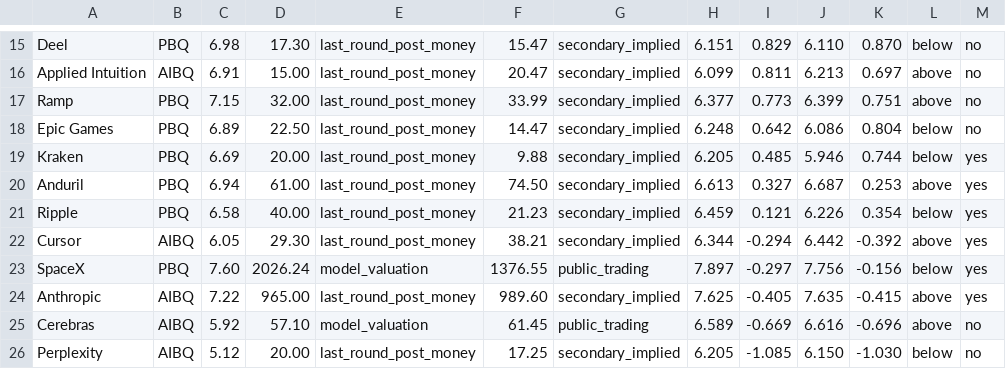
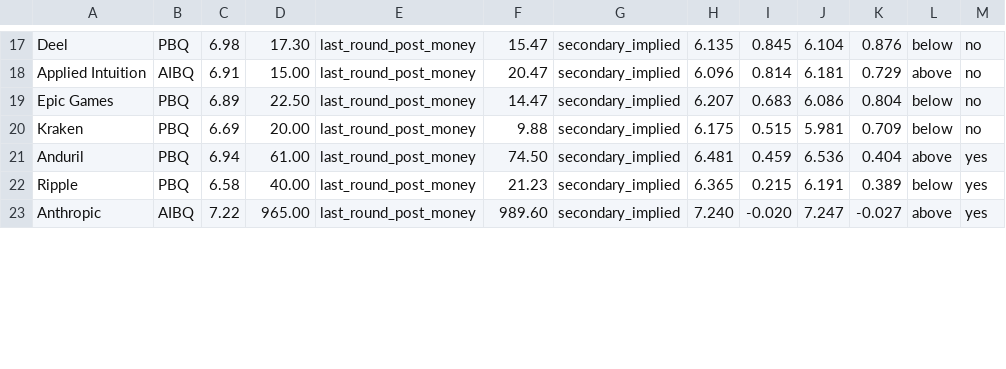
Before and after one commit to HRPB-SA/pitchbook-analyst-agent, a CSV file: templates/q2_2026_quality_for_size.csv, drawn as a sheet; only a part is shown, gaps mark what is left out; removed rows and columns are numbered as before the commit, all else as after; the diff covers the shown part only; the diff names each change by its address in the sheet, - before the commit and + after, or states it on an @@ line.

```diff
--- a/templates/q2_2026_quality_for_size.csv
+++ b/templates/q2_2026_quality_for_size.csv
-H17: 6.151
+H17: 6.135
-I17: 0.829
+I17: 0.845
-J17: 6.110
+J17: 6.104
-K17: 0.870
+K17: 0.876
-H18: 6.099
+H18: 6.096
-I18: 0.811
+I18: 0.814
-J18: 6.213
+J18: 6.181
-K18: 0.697
+K18: 0.729
-row 17: Ramp | PBQ | 7.15 | 32.00 | last_round_post_money | 33.99 | secondary_implied | 6.377 | 0.773 | 6.399 | 0.751 | above | no
-H19: 6.248
+H19: 6.207
-I19: 0.642
+I19: 0.683
-H20: 6.205
+H20: 6.175
-I20: 0.485
+I20: 0.515
-J20: 5.946
+J20: 5.981
-K20: 0.744
+K20: 0.709
-M20: yes
+M20: no
-H21: 6.613
+H21: 6.481
-I21: 0.327
+I21: 0.459
-J21: 6.687
+J21: 6.536
-K21: 0.253
+K21: 0.404
-H22: 6.459
+H22: 6.365
-I22: 0.121
+I22: 0.215
-J22: 6.226
+J22: 6.191
-K22: 0.354
+K22: 0.389
-row 22: Cursor | AIBQ | 6.05 | 29.30 | last_round_post_money | 38.21 | secondary_implied | 6.344 | -0.294 | 6.442 | -0.392 | above | yes
-row 23: SpaceX | PBQ | 7.60 | 2026.24 | model_valuation | 1376.55 | public_trading | 7.897 | -0.297 | 7.756 | -0.156 | below | yes
-H23: 7.625
+H23: 7.240
-I23: -0.405
+I23: -0.020
-J23: 7.635
+J23: 7.247
-K23: -0.415
+K23: -0.027
-row 25: Cerebras | AIBQ | 5.92 | 57.10 | model_valuation | 61.45 | public_trading | 6.589 | -0.669 | 6.616 | -0.696 | above | no
-row 26: Perplexity | AIBQ | 5.12 | 20.00 | last_round_post_money | 17.25 | secondary_implied | 6.205 | -1.085 | 6.150 | -1.030 | below | no
```
Also changed, not shown: 7 added rows, 1 removed row and 37 edited cells elsewhere in this file, 2 other files.
